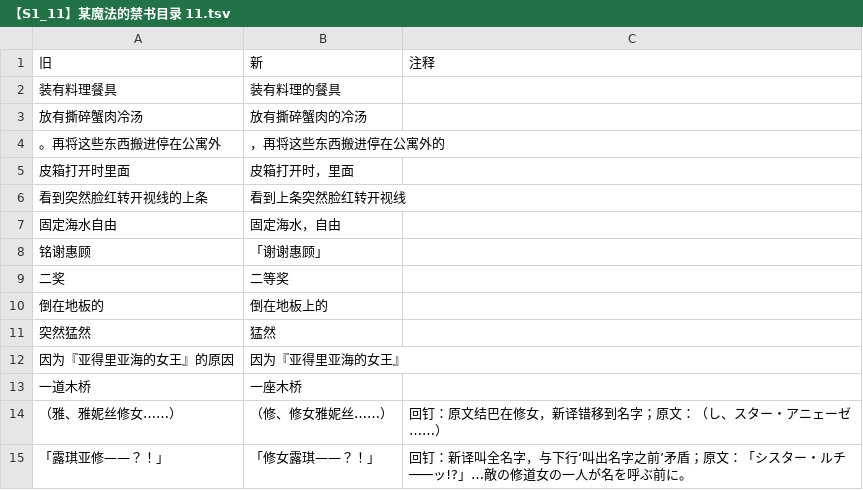
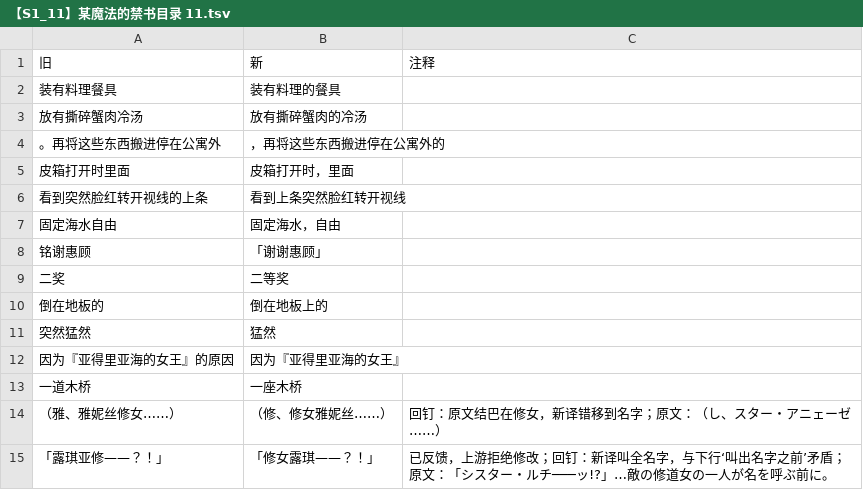
Before and after one commit to CCXXXI/index-Y, a TSV file: rules/【S1_11】某魔法的禁书目录 11.tsv, drawn as a sheet.

Commit message:
docs: add rule comment

```diff
--- a/rules/【S1_11】某魔法的禁书目录 11.tsv
+++ b/rules/【S1_11】某魔法的禁书目录 11.tsv
@@ -14,2 +14,2 @@
 （雅、雅妮丝修女……）	（修、修女雅妮丝……）	回钉：原文结巴在修女，新译错移到名字；原文：（し、スター・アニェーゼ……）
-「露琪亚修——？！」	「修女露琪——？！」	回钉：新译叫全名字，与下行‘叫出名字之前’矛盾；原文：「シスター・ルチ───ッ!?」…敵の修道女の一人が名を呼ぶ前に。
+「露琪亚修——？！」	「修女露琪——？！」	已反馈，上游拒绝修改；回钉：新译叫全名字，与下行‘叫出名字之前’矛盾；原文：「シスター・ルチ───ッ!?」…敵の修道女の一人が名を呼ぶ前に。
```
